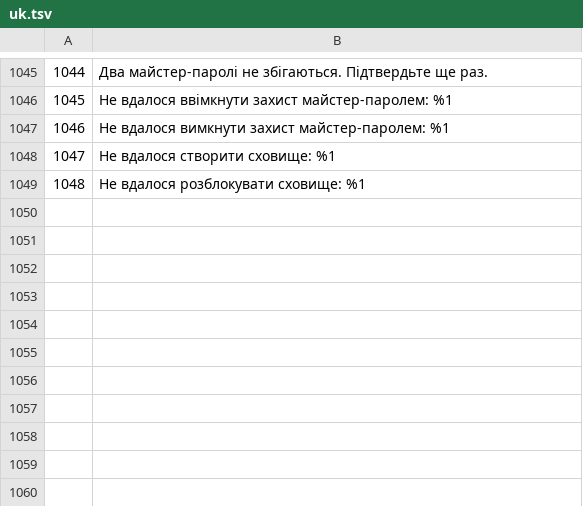
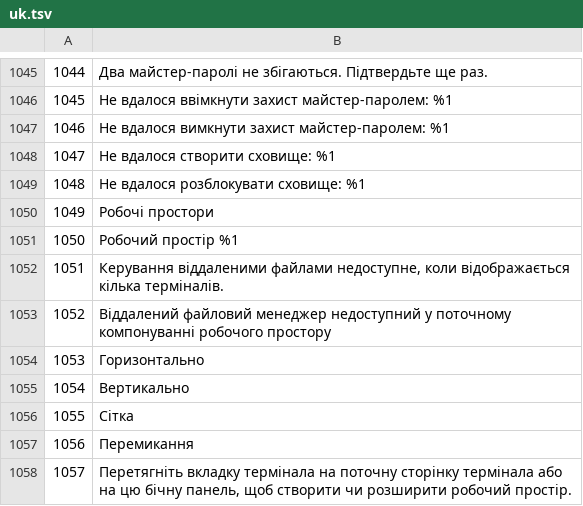
Before and after one commit to xiantuteng/Shellium, a TSV file: scripts/i18n/drafts/uk.tsv, drawn as a sheet; only a part is shown, gaps mark what is left out; the diff names each change by its address in the sheet, - before the commit and + after, or states it on an @@ line.

```diff
--- a/scripts/i18n/drafts/uk.tsv
+++ b/scripts/i18n/drafts/uk.tsv
+row 1050: 1049 | Робочі простори
+row 1051: 1050 | Робочий простір %1
+row 1052: 1051 | Керування віддаленими файлами недоступне, коли відображається кілька терміналів.
+row 1053: 1052 | Віддалений файловий менеджер недоступний у поточному компонуванні робочого простору
+row 1054: 1053 | Горизонтально
+row 1055: 1054 | Вертикально
+row 1056: 1055 | Сітка
+row 1057: 1056 | Перемикання
+row 1058: 1057 | Перетягніть вкладку термінала на поточну сторінку термінала або на цю бічну панель, щоб створити чи розширити робочий простір.
```
Also changed, not shown: scripts/i18n/drafts/ar.tsv, scripts/i18n/drafts/fr.tsv, 37 other files.
